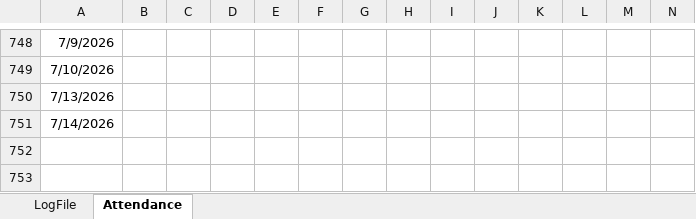
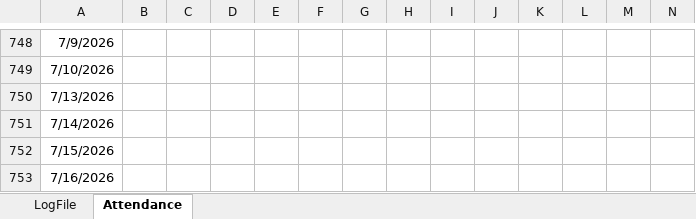
Before and after one commit to ezgitan/logtool, an Excel workbook: publish/Data/LogFileLastT_2026-07-08.xlsx, sheet Attendance, drawn as a sheet; only a part is shown, gaps mark what is left out; values as stored, in another font and other column widths than the file's, no borders; rows hold the shown columns only; the diff names each change by its address in the sheet, - before the commit and + after, or states it on an @@ line.

```diff
--- a/publish/Data/LogFileLastT_2026-07-08.xlsx (sheet Attendance)
+++ b/publish/Data/LogFileLastT_2026-07-08.xlsx (sheet Attendance)
+row 752: 7/15/2026
+row 753: 7/16/2026
```
Also changed, not shown: sheet LogFile, 18 other files.
